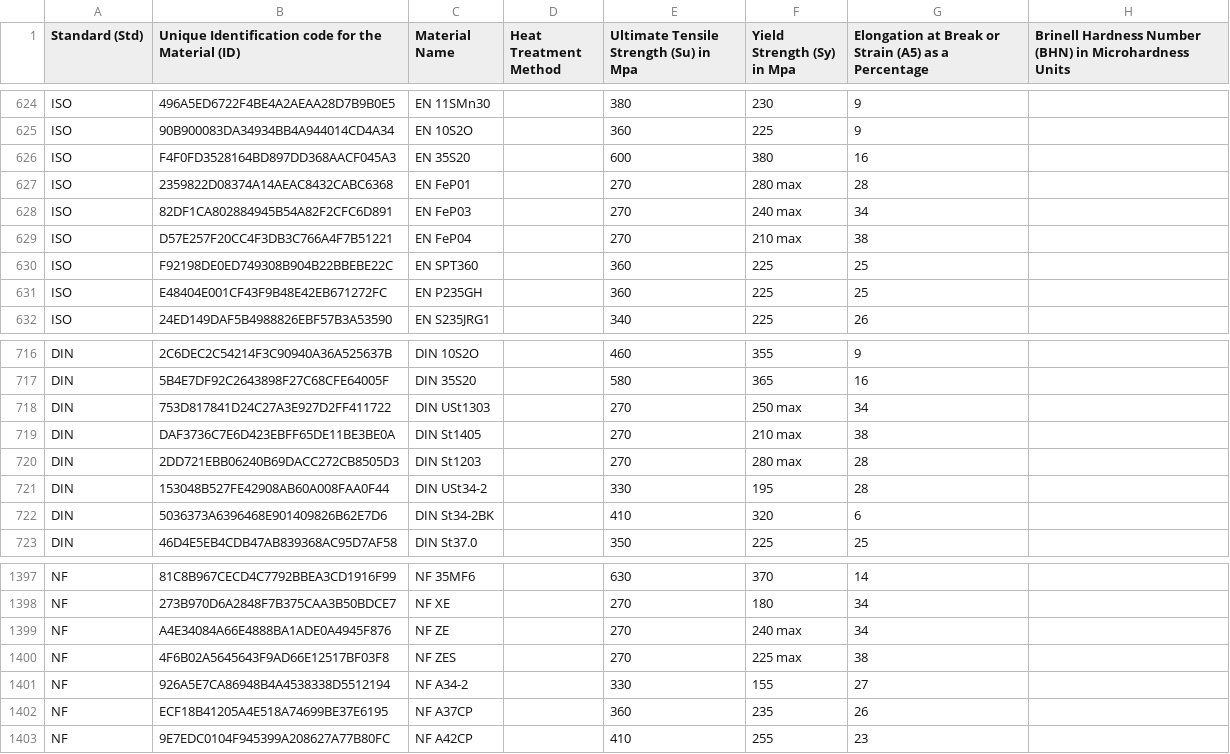
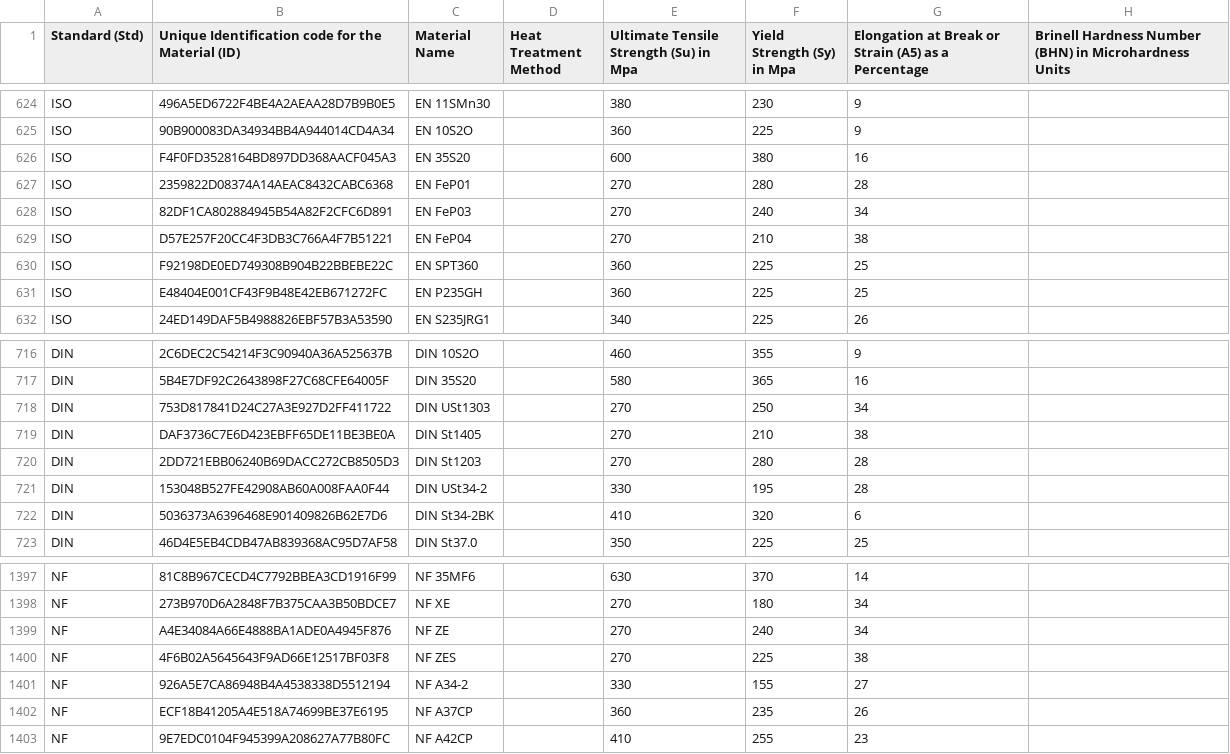
Before and after one commit to yusaku-m/JikkenII, a CSV file: data/07C_regression_Material_Propaties.csv, drawn as a sheet; only a part is shown, gaps mark what is left out; the diff names each change by its address in the sheet, - before the commit and + after, or states it on an @@ line.

```diff
--- a/data/07C_regression_Material_Propaties.csv
+++ b/data/07C_regression_Material_Propaties.csv
-F627 (Yield Strength (Sy) in Mpa): 280 max
+F627 (Yield Strength (Sy) in Mpa): 280
-F628 (Yield Strength (Sy) in Mpa): 240 max
+F628 (Yield Strength (Sy) in Mpa): 240
-F629 (Yield Strength (Sy) in Mpa): 210 max
+F629 (Yield Strength (Sy) in Mpa): 210
-F718 (Yield Strength (Sy) in Mpa): 250 max
+F718 (Yield Strength (Sy) in Mpa): 250
-F719 (Yield Strength (Sy) in Mpa): 210 max
+F719 (Yield Strength (Sy) in Mpa): 210
-F720 (Yield Strength (Sy) in Mpa): 280 max
+F720 (Yield Strength (Sy) in Mpa): 280
-F1399 (Yield Strength (Sy) in Mpa): 240 max
+F1399 (Yield Strength (Sy) in Mpa): 240
-F1400 (Yield Strength (Sy) in Mpa): 225 max
+F1400 (Yield Strength (Sy) in Mpa): 225
```
Also changed, not shown: data/RMSE_of_Initial_Conditions.csv, 12 other files.
